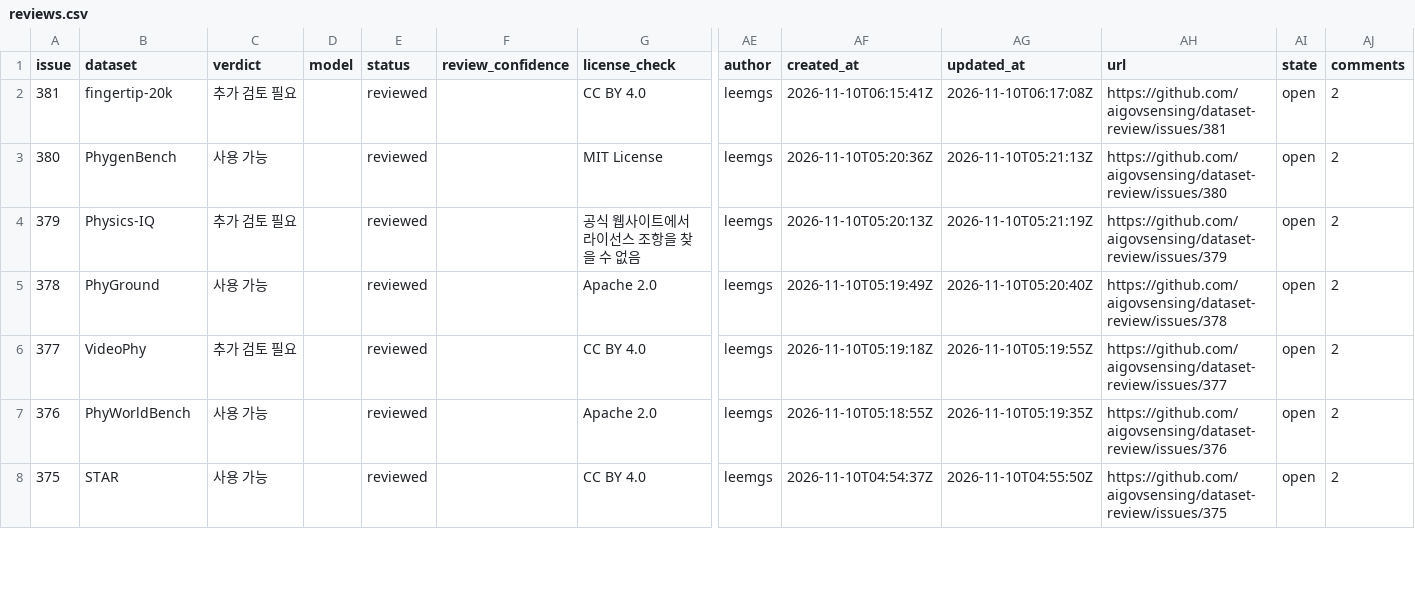
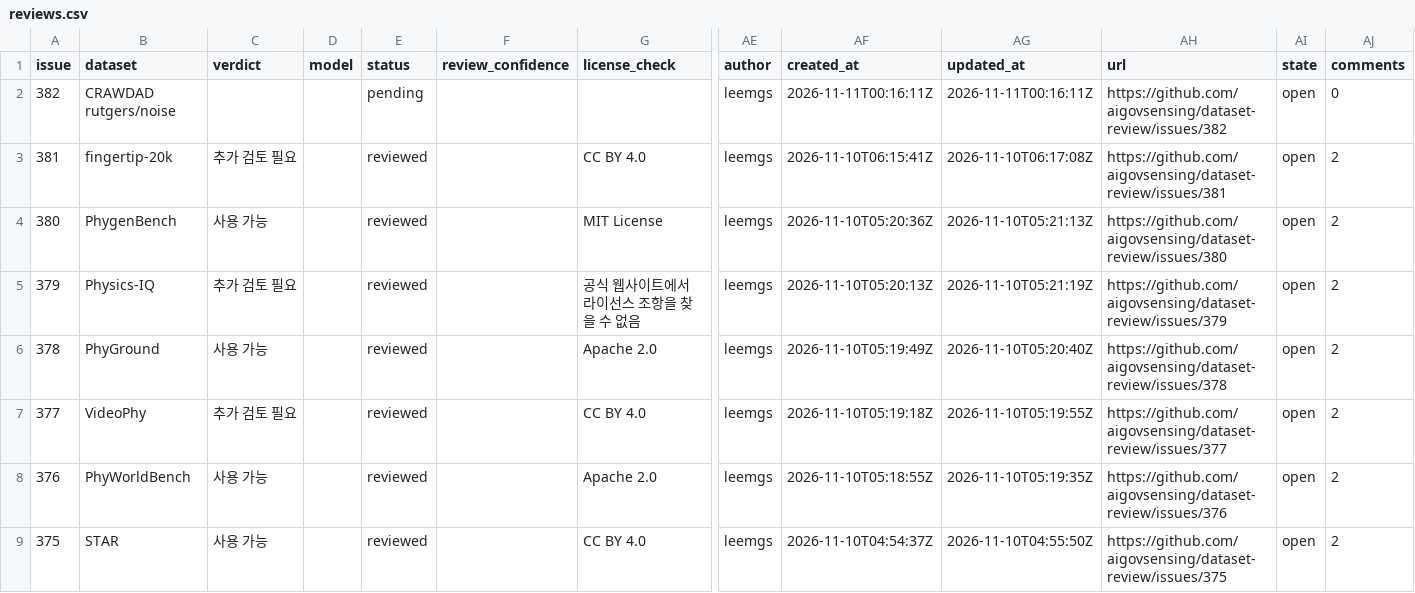
Before and after one commit to aigovsensing/dataset-review, a CSV file: docs/data/reviews.csv, drawn as a sheet; only a part is shown, gaps mark what is left out; rows hold the shown columns only; the diff names each change by its address in the sheet, - before the commit and + after, or states it on an @@ line.

```diff
--- a/docs/data/reviews.csv
+++ b/docs/data/reviews.csv
+row 2: 382 | CRAWDAD rutgers/noise |  |  | pending |  |  | leemgs | 2026-11-11T00:16:11Z | 2026-11-11T00:16:11Z | https://github.com/aigovsensing/dataset-review/issues/382 | open | 0
```
Also changed, not shown: 2 other files.
